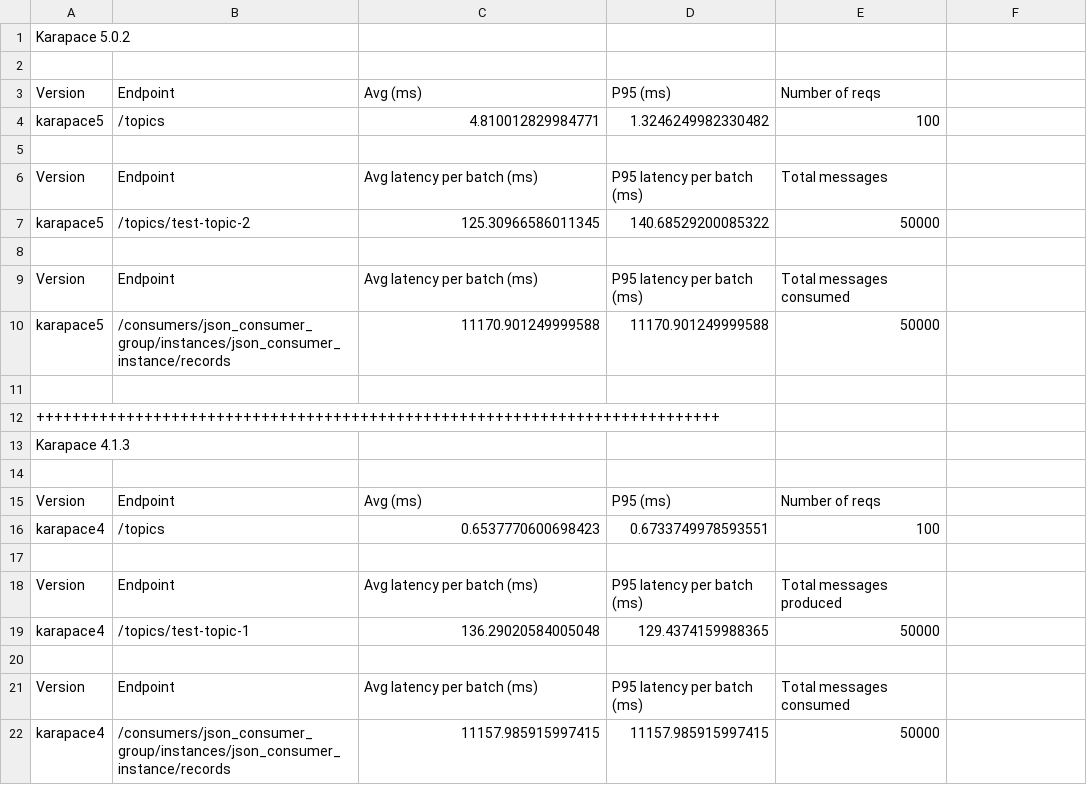
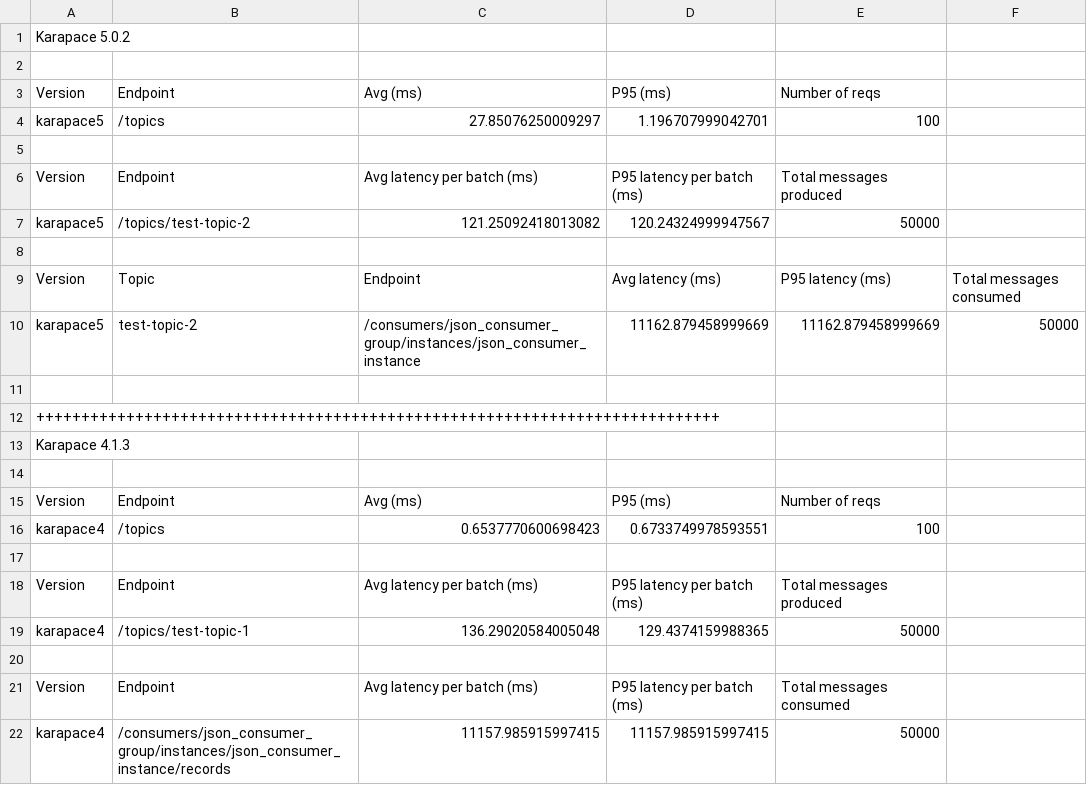
Before and after one commit to Aiven-Open/karapace, a CSV file: benchmarks/karapace_benchmarks_4_5.csv, drawn as a sheet.

```diff
--- a/benchmarks/karapace_benchmarks_4_5.csv
+++ b/benchmarks/karapace_benchmarks_4_5.csv
@@ -3,9 +3,9 @@ Karapace 5.0.2
 Version,Endpoint,Avg (ms),P95 (ms),Number of reqs
-karapace5,/topics,4.810012829984771,1.3246249982330482,100
+karapace5,/topics,27.85076250009297,1.196707999042701,100
 
-Version,Endpoint,Avg latency per batch (ms),P95 latency per batch (ms),Total messages
-karapace5,/topics/test-topic-2,125.30966586011345,140.68529200085322,50000
+Version,Endpoint,Avg latency per batch (ms),P95 latency per batch (ms),Total messages produced
+karapace5,/topics/test-topic-2,121.25092418013082,120.24324999947567,50000
 
-Version,Endpoint,Avg latency per batch (ms),P95 latency per batch (ms),Total messages consumed
-karapace5,/consumers/json_consumer_group/instances/json_consumer_instance/records,11170.901249999588,11170.901249999588,50000
+Version,Topic,Endpoint,Avg latency (ms),P95 latency (ms),Total messages consumed
+karapace5,test-topic-2,/consumers/json_consumer_group/instances/json_consumer_instance,11162.879458999669,11162.879458999669,50000
 
```
Also changed, not shown: 3 other files.
